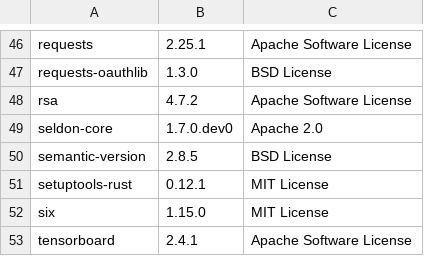
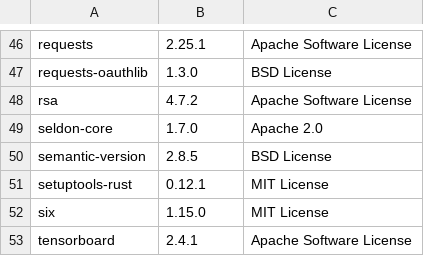
Before and after one commit to SeldonIO/seldon-core, a CSV file: python/licenses/license_info.csv, drawn as a sheet; only a part is shown, gaps mark what is left out.

Commit message:
Updated licenses for 1.7.0

```diff
--- a/python/licenses/license_info.csv
+++ b/python/licenses/license_info.csv
@@ -48,3 +48,3 @@
 "rsa","4.7.2","Apache Software License"
-"seldon-core","1.7.0.dev0","Apache 2.0"
+"seldon-core","1.7.0","Apache 2.0"
 "semantic-version","2.8.5","BSD License"
```
Also changed, not shown: 4 other files.
